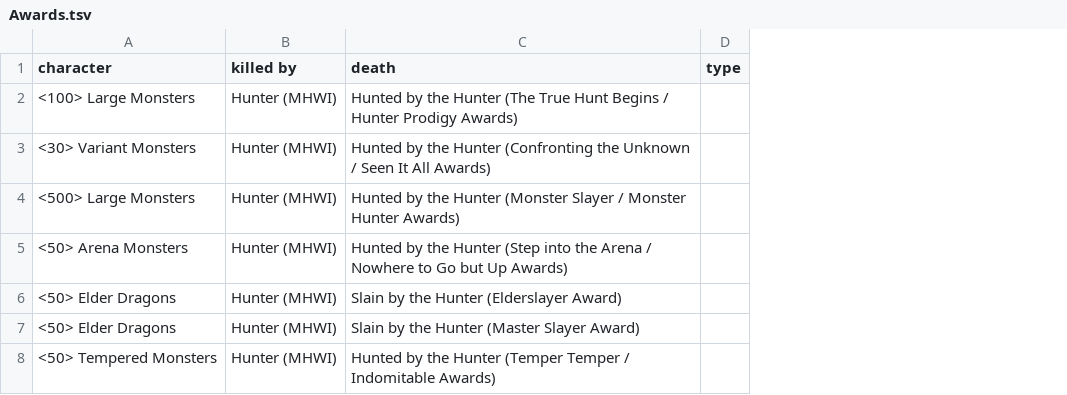
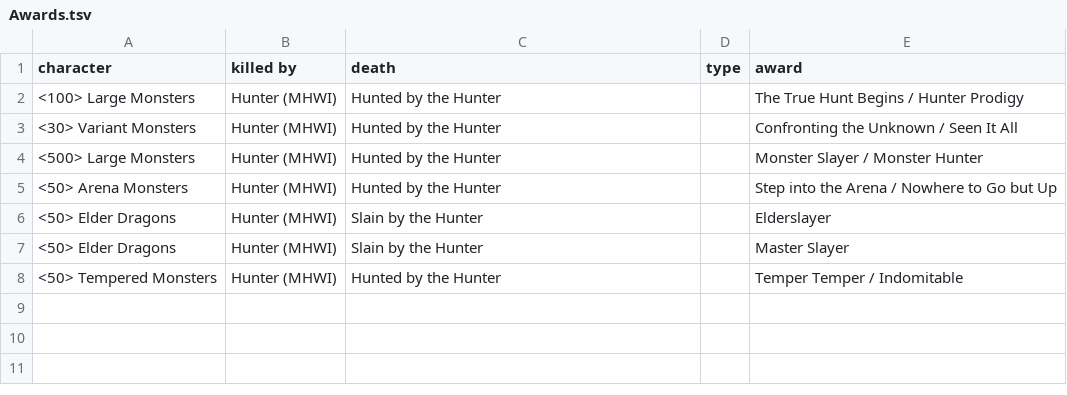
Before and after one commit to PurpleShad0w/Lists-of-Deaths, a TSV file: Universes/Monster Hunter/Monster Hunter World Iceborne/Awards.tsv, drawn as a sheet; the diff names each change by its address in the sheet, - before the commit and + after, or states it on an @@ line.

```diff
--- a/Universes/Monster Hunter/Monster Hunter World Iceborne/Awards.tsv
+++ b/Universes/Monster Hunter/Monster Hunter World Iceborne/Awards.tsv
+column E (award), rows 2-8: The True Hunt Begins / Hunter Prodigy | Confronting the Unknown / Seen It All | Monster Slayer / Monster Hunter | Step into the Arena / Nowhere to Go but Up | Elderslayer | Master Slayer | Temper Temper / Indomitable
-C2 (death): Hunted by the Hunter (The True Hunt Begins / Hunter Prodigy Awards)
+C2 (death): Hunted by the Hunter
-C3 (death): Hunted by the Hunter (Confronting the Unknown / Seen It All Awards)
+C3 (death): Hunted by the Hunter
-C4 (death): Hunted by the Hunter (Monster Slayer / Monster Hunter Awards)
+C4 (death): Hunted by the Hunter
-C5 (death): …the Hunter (Step into the Arena / Nowhere to Go but Up Awards)
+C5 (death): …the Hunter
-C6 (death): Slain by the Hunter (Elderslayer Award)
+C6 (death): Slain by the Hunter
-C7 (death): Slain by the Hunter (Master Slayer Award)
+C7 (death): Slain by the Hunter
-C8 (death): Hunted by the Hunter (Temper Temper / Indomitable Awards)
+C8 (death): Hunted by the Hunter
```
Also changed, not shown: Universes/Monster Hunter/Monster Hunter World Iceborne/Arena Quests.tsv, Universes/Monster Hunter/Monster Hunter World Iceborne/Assignments.tsv, 4 other files.
